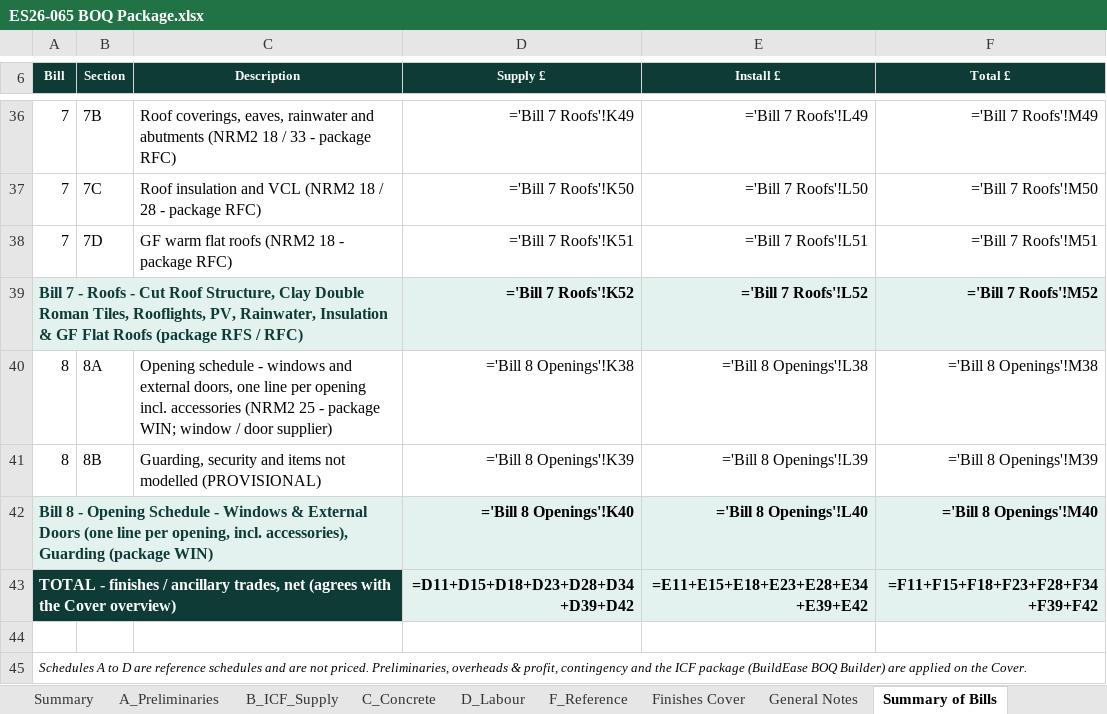
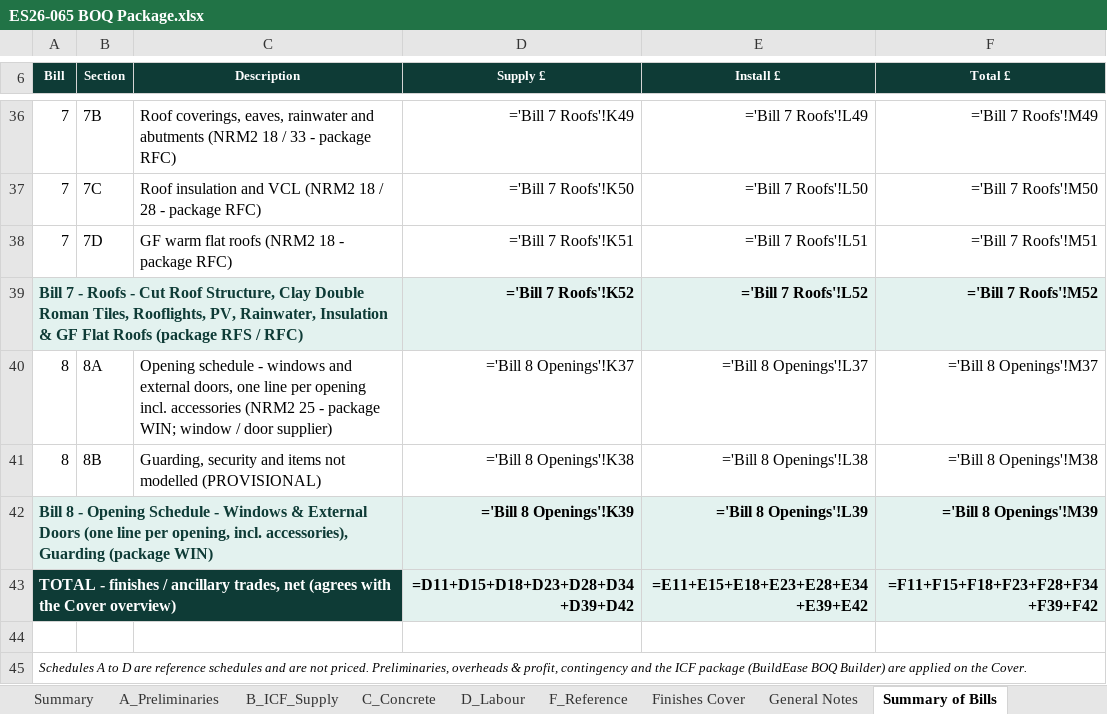
Before and after one commit to BuildEase2026/cl-icf-quote-c423bcba72, an Excel workbook: downloads/ES26-065 BOQ Package.xlsx, sheet Summary of Bills, drawn as a sheet; only a part is shown, gaps mark what is left out; values as stored, in another font and other column widths than the file's, no borders; formulas without a stored value are shown as written; charts and pictures not drawn; the diff names each change by its address in the sheet, - before the commit and + after, or states it on an @@ line.

```diff
--- a/downloads/ES26-065 BOQ Package.xlsx (sheet Summary of Bills)
+++ b/downloads/ES26-065 BOQ Package.xlsx (sheet Summary of Bills)
-D40 (Supply £): ='Bill 8 Openings'!K38
+D40 (Supply £): ='Bill 8 Openings'!K37
-E40 (Install £): ='Bill 8 Openings'!L38
+E40 (Install £): ='Bill 8 Openings'!L37
-F40 (Total £): ='Bill 8 Openings'!M38
+F40 (Total £): ='Bill 8 Openings'!M37
-D41 (Supply £): ='Bill 8 Openings'!K39
+D41 (Supply £): ='Bill 8 Openings'!K38
-E41 (Install £): ='Bill 8 Openings'!L39
+E41 (Install £): ='Bill 8 Openings'!L38
-F41 (Total £): ='Bill 8 Openings'!M39
+F41 (Total £): ='Bill 8 Openings'!M38
-D42 (Supply £): ='Bill 8 Openings'!K40
+D42 (Supply £): ='Bill 8 Openings'!K39
-E42 (Install £): ='Bill 8 Openings'!L40
+E42 (Install £): ='Bill 8 Openings'!L39
-F42 (Total £): ='Bill 8 Openings'!M40
+F42 (Total £): ='Bill 8 Openings'!M39
```
Also changed, not shown: sheet Bill 8 Openings, sheet Schedule B Openings, sheet Bill 2 Internal Linings, sheet Bill 1 External Walls, sheet F_Reference, sheet Schedule A Areas, 11 more sheets, 31 other files.
